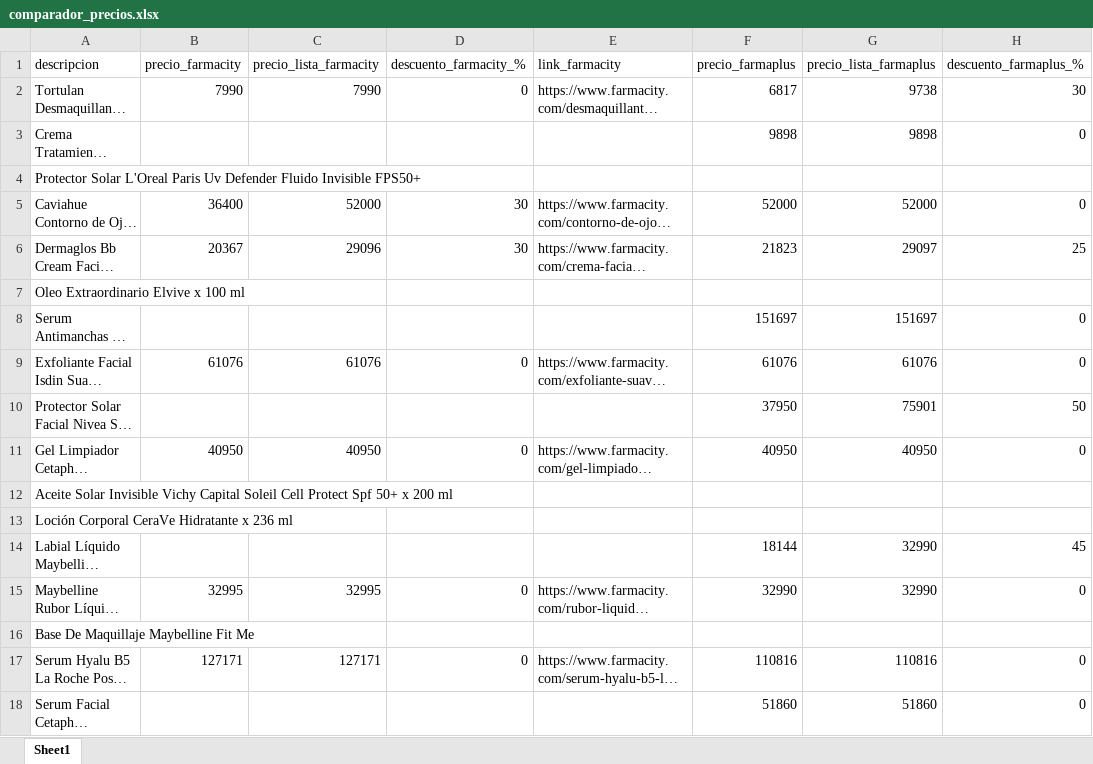
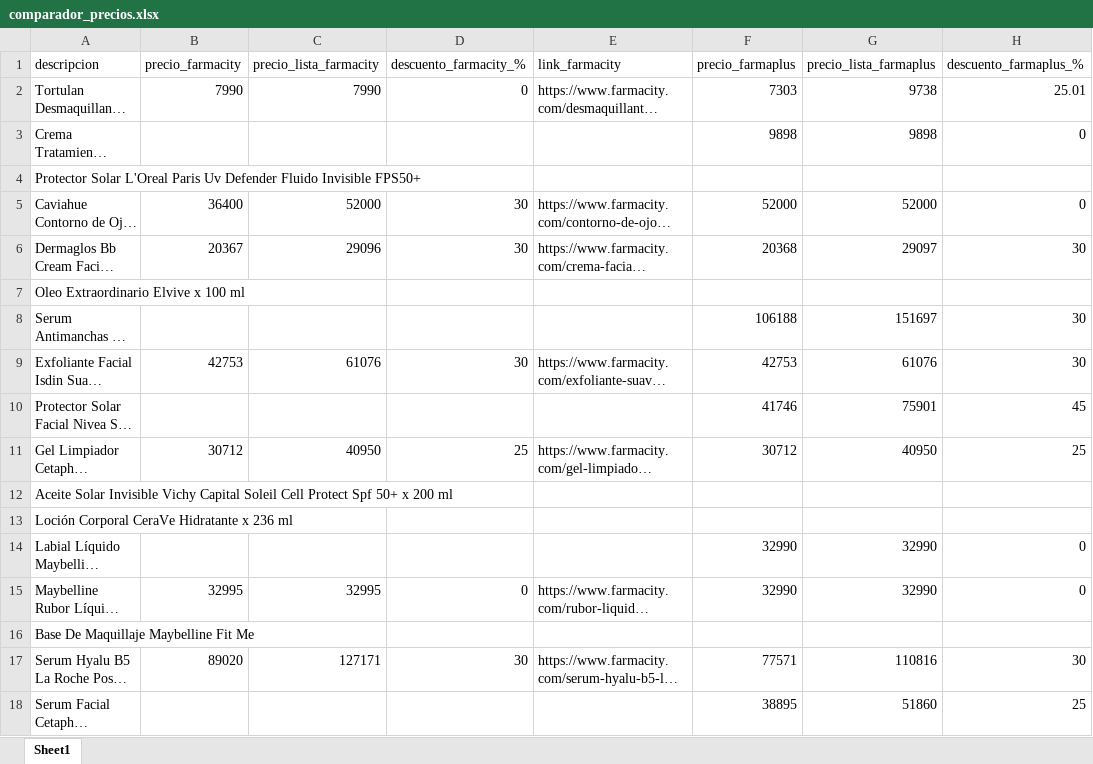
Before and after one commit to mgluge-bot/comparador-precios-farmacias, an Excel workbook: comparador_precios.xlsx, sheet Sheet1, drawn as a sheet; only a part is shown; long unchanged cells end in …; values as stored, in another font and other column widths than the file's, no borders; the diff names each change by its address in the sheet, - before the commit and + after, or states it on an @@ line.

Commit message:
actualizacion diaria precios

```diff
--- a/comparador_precios.xlsx (sheet Sheet1)
+++ b/comparador_precios.xlsx (sheet Sheet1)
-F2 (precio_farmaplus): 6817
+F2 (precio_farmaplus): 7303
-H2 (descuento_farmaplus_%): 30
+H2 (descuento_farmaplus_%): 25.01
-F6 (precio_farmaplus): 21823
+F6 (precio_farmaplus): 20368
-H6 (descuento_farmaplus_%): 25
+H6 (descuento_farmaplus_%): 30
-F8 (precio_farmaplus): 151697
+F8 (precio_farmaplus): 106188
-H8:H9 (descuento_farmaplus_%): 0
+H8:H9 (descuento_farmaplus_%): 30
-B9 (precio_farmacity): 61076
+B9 (precio_farmacity): 42753
-D9 (descuento_farmacity_%): 0
+D9 (descuento_farmacity_%): 30
-F9 (precio_farmaplus): 61076
+F9 (precio_farmaplus): 42753
-F10 (precio_farmaplus): 37950
+F10 (precio_farmaplus): 41746
-H10 (descuento_farmaplus_%): 50
+H10 (descuento_farmaplus_%): 45
-B11 (precio_farmacity): 40950
+B11 (precio_farmacity): 30712
-D11 (descuento_farmacity_%): 0
+D11 (descuento_farmacity_%): 25
-F11 (precio_farmaplus): 40950
+F11 (precio_farmaplus): 30712
-H11 (descuento_farmaplus_%): 0
+H11 (descuento_farmaplus_%): 25
-F14 (precio_farmaplus): 18144
+F14 (precio_farmaplus): 32990
-H14 (descuento_farmaplus_%): 45
+H14 (descuento_farmaplus_%): 0
-B17 (precio_farmacity): 127171
+B17 (precio_farmacity): 89020
-D17 (descuento_farmacity_%): 0
+D17 (descuento_farmacity_%): 30
-F17 (precio_farmaplus): 110816
+F17 (precio_farmaplus): 77571
-H17 (descuento_farmaplus_%): 0
+H17 (descuento_farmaplus_%): 30
-F18 (precio_farmaplus): 51860
+F18 (precio_farmaplus): 38895
-H18 (descuento_farmaplus_%): 0
+H18 (descuento_farmaplus_%): 25
```
